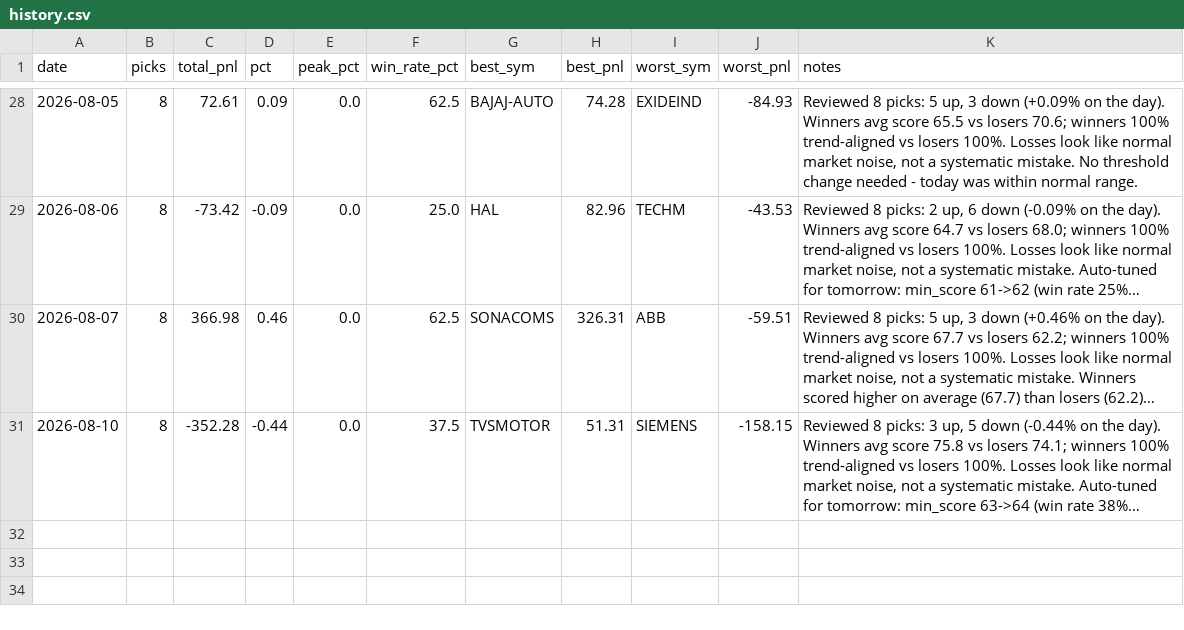
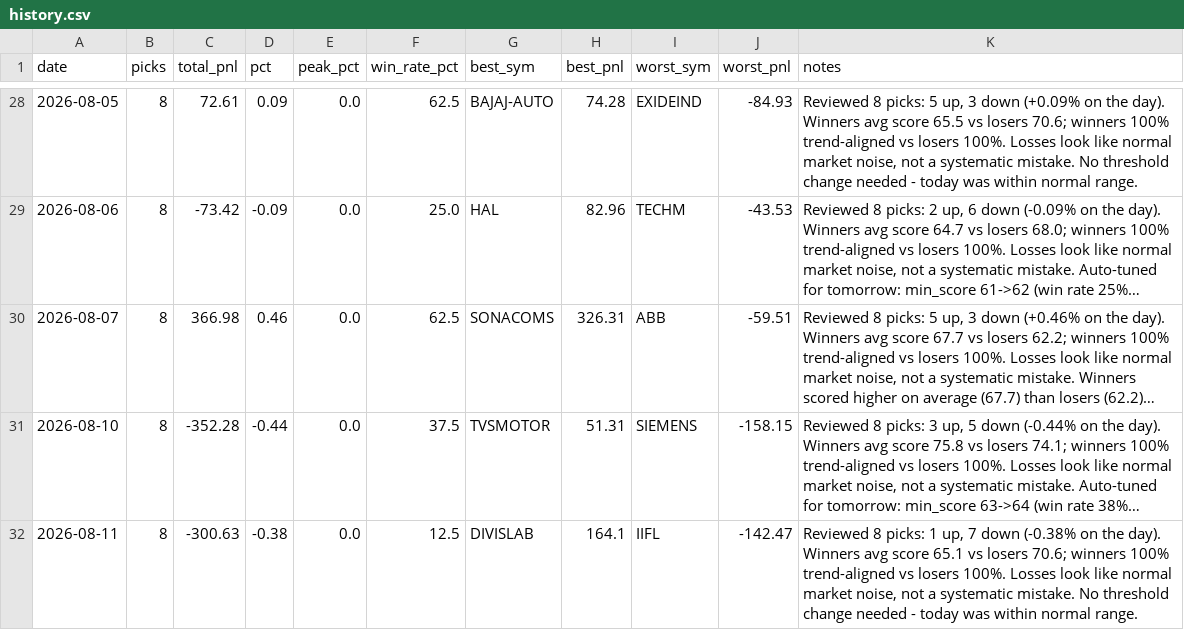
Before and after one commit to Arnav2412/trading-bot, a CSV file: reports/history.csv, drawn as a sheet; only a part is shown, gaps mark what is left out; long unchanged cells end in …; the diff names each change by its address in the sheet, - before the commit and + after, or states it on an @@ line.

```diff
--- a/reports/history.csv
+++ b/reports/history.csv
+row 32: 2026-08-11 | 8 | -300.63 | -0.38 | 0.0 | 12.5 | DIVISLAB | 164.1 | IIFL | -142.47 | Reviewed 8 picks: 1 up, 7 down (-0.38% on the day). Winners avg score 65.1 vs losers 70.6; winners 100% trend-aligned vs losers 100%. Losses look like normal market noise, not a systematic mistake. No threshold change needed - today was within normal range.
```
Also changed, not shown: 2 other files.
